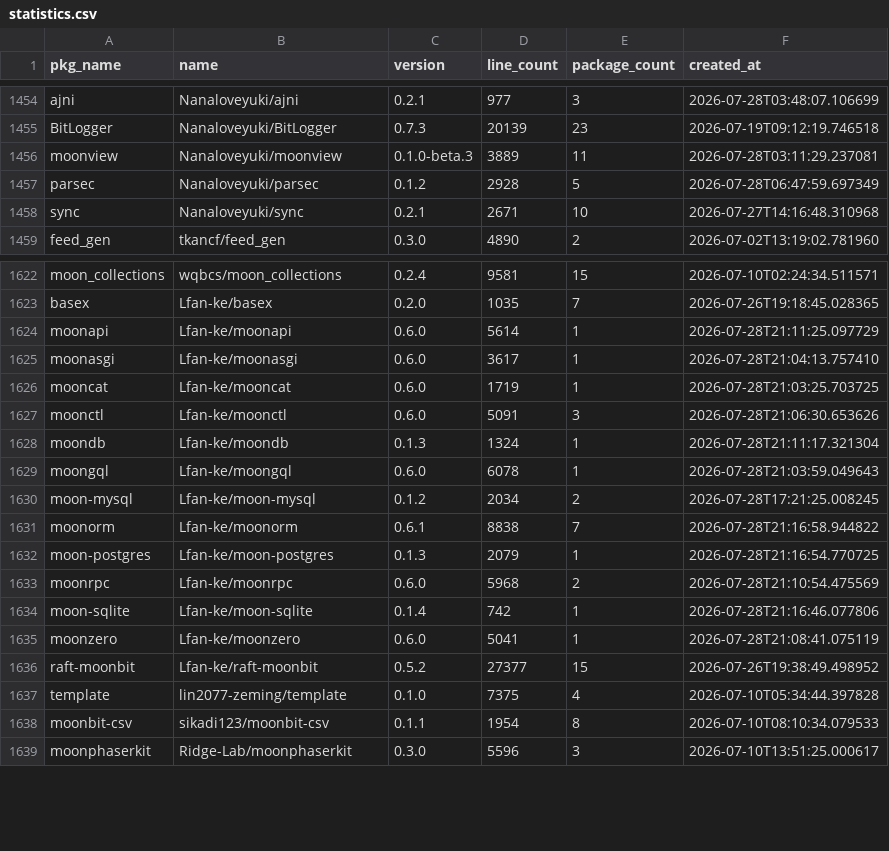
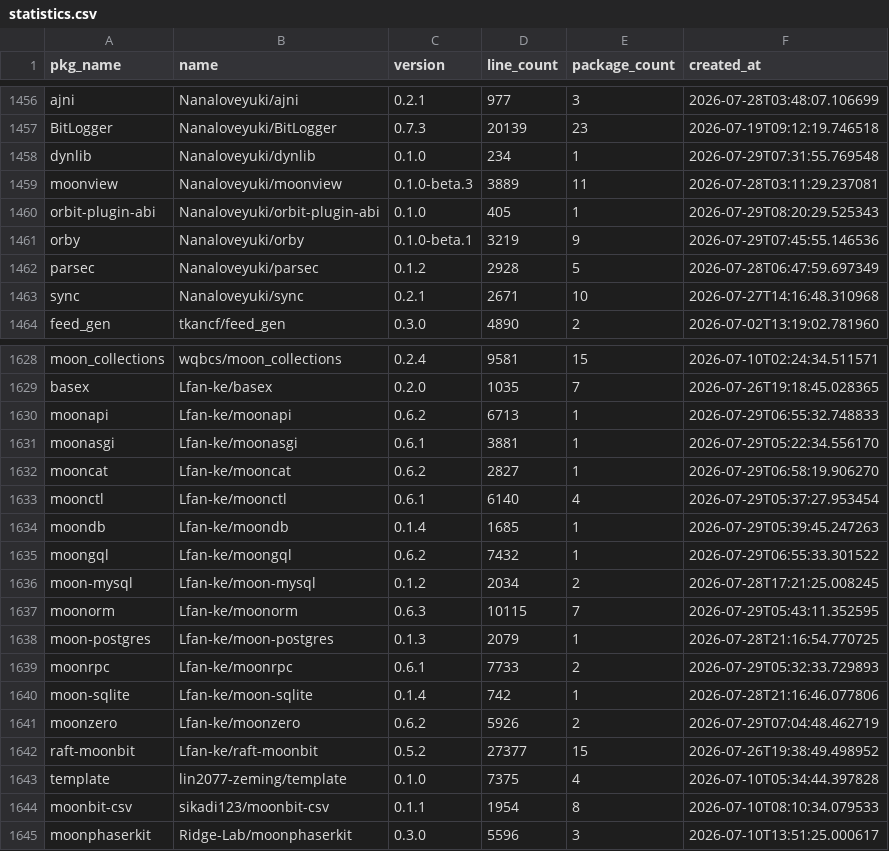
Before and after one commit to fanny480/fanny480.github.io, a CSV file: data/statistics.csv, drawn as a sheet; only a part is shown, gaps mark what is left out; the diff covers the shown part only.

```diff
--- a/data/statistics.csv
+++ b/data/statistics.csv
@@ -1455,3 +1457,6 @@ ajni,Nanaloveyuki/ajni,0.2.1,977,3,2026-07-28T03:48:07.106699
 BitLogger,Nanaloveyuki/BitLogger,0.7.3,20139,23,2026-07-19T09:12:19.746518
+dynlib,Nanaloveyuki/dynlib,0.1.0,234,1,2026-07-29T07:31:55.769548
 moonview,Nanaloveyuki/moonview,0.1.0-beta.3,3889,11,2026-07-28T03:11:29.237081
+orbit-plugin-abi,Nanaloveyuki/orbit-plugin-abi,0.1.0,405,1,2026-07-29T08:20:29.525343
+orby,Nanaloveyuki/orby,0.1.0-beta.1,3219,9,2026-07-29T07:45:55.146536
 parsec,Nanaloveyuki/parsec,0.1.2,2928,5,2026-07-28T06:47:59.697349
@@ -1623,14 +1629,14 @@ moon_collections,wqbcs/moon_collections,0.2.4,9581,15,2026-07-10T02:24:34.511571
 basex,Lfan-ke/basex,0.2.0,1035,7,2026-07-26T19:18:45.028365
-moonapi,Lfan-ke/moonapi,0.6.0,5614,1,2026-07-28T21:11:25.097729
-moonasgi,Lfan-ke/moonasgi,0.6.0,3617,1,2026-07-28T21:04:13.757410
-mooncat,Lfan-ke/mooncat,0.6.0,1719,1,2026-07-28T21:03:25.703725
-moonctl,Lfan-ke/moonctl,0.6.0,5091,3,2026-07-28T21:06:30.653626
-moondb,Lfan-ke/moondb,0.1.3,1324,1,2026-07-28T21:11:17.321304
-moongql,Lfan-ke/moongql,0.6.0,6078,1,2026-07-28T21:03:59.049643
+moonapi,Lfan-ke/moonapi,0.6.2,6713,1,2026-07-29T06:55:32.748833
+moonasgi,Lfan-ke/moonasgi,0.6.1,3881,1,2026-07-29T05:22:34.556170
+mooncat,Lfan-ke/mooncat,0.6.2,2827,1,2026-07-29T06:58:19.906270
+moonctl,Lfan-ke/moonctl,0.6.1,6140,4,2026-07-29T05:37:27.953454
+moondb,Lfan-ke/moondb,0.1.4,1685,1,2026-07-29T05:39:45.247263
+moongql,Lfan-ke/moongql,0.6.2,7432,1,2026-07-29T06:55:33.301522
 moon-mysql,Lfan-ke/moon-mysql,0.1.2,2034,2,2026-07-28T17:21:25.008245
-moonorm,Lfan-ke/moonorm,0.6.1,8838,7,2026-07-28T21:16:58.944822
+moonorm,Lfan-ke/moonorm,0.6.3,10115,7,2026-07-29T05:43:11.352595
 moon-postgres,Lfan-ke/moon-postgres,0.1.3,2079,1,2026-07-28T21:16:54.770725
-moonrpc,Lfan-ke/moonrpc,0.6.0,5968,2,2026-07-28T21:10:54.475569
+moonrpc,Lfan-ke/moonrpc,0.6.1,7733,2,2026-07-29T05:32:33.729893
 moon-sqlite,Lfan-ke/moon-sqlite,0.1.4,742,1,2026-07-28T21:16:46.077806
-moonzero,Lfan-ke/moonzero,0.6.0,5041,1,2026-07-28T21:08:41.075119
+moonzero,Lfan-ke/moonzero,0.6.2,5926,2,2026-07-29T07:04:48.462719
 raft-moonbit,Lfan-ke/raft-moonbit,0.5.2,27377,15,2026-07-26T19:38:49.498952
```
Also changed, not shown: 6 added rows and 34 edited cells elsewhere in this file.
